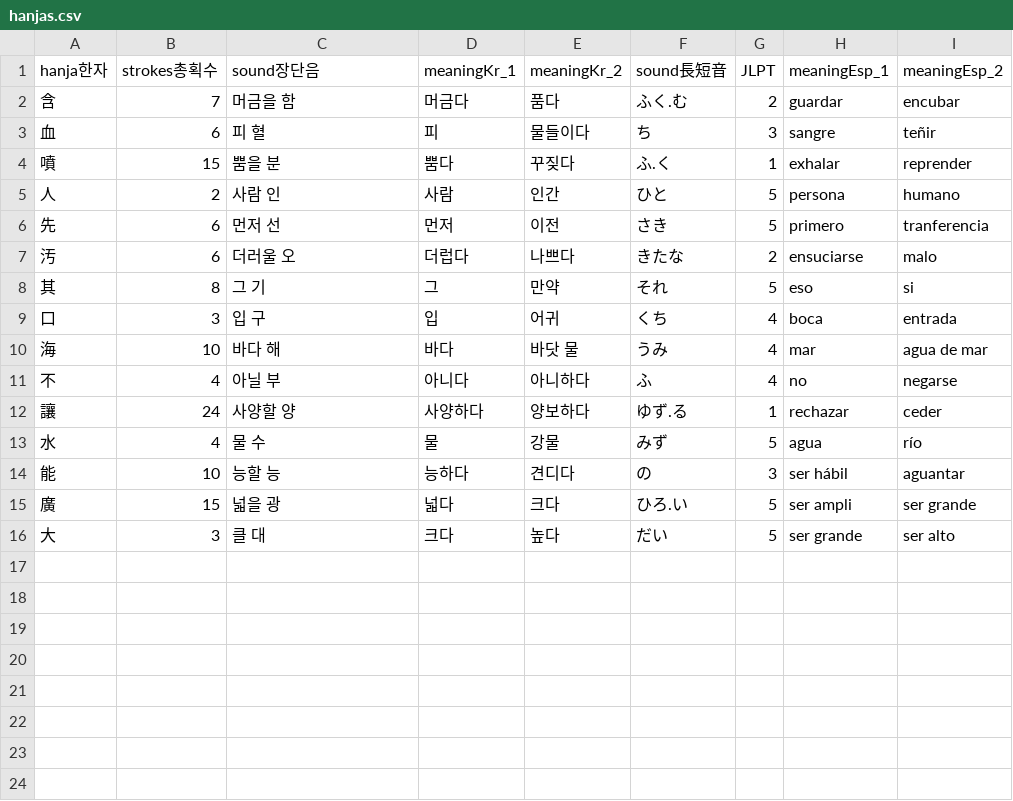
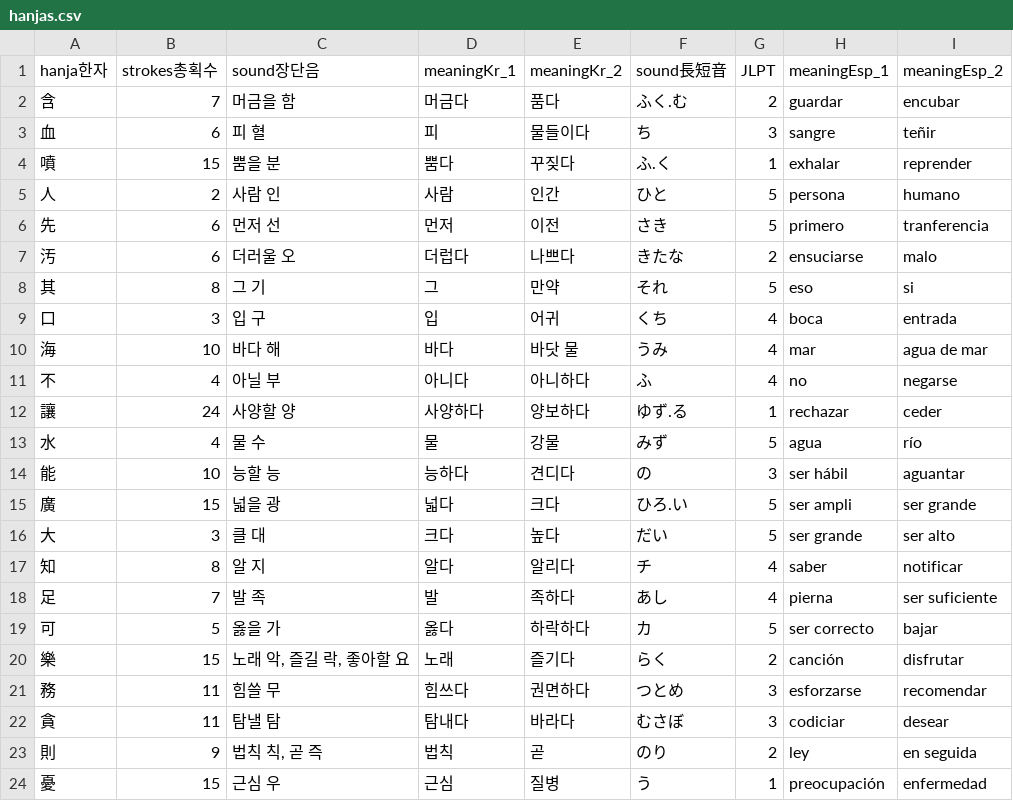
Before and after one commit to JASorianoHernandez/koreanLanguage, a CSV file: hanjas.csv, drawn as a sheet; the diff names each change by its address in the sheet, - before the commit and + after, or states it on an @@ line.

Commit message:
Update hanjas.csv

```diff
--- a/hanjas.csv
+++ b/hanjas.csv
+row 17: 知 | 8 | 알 지 | 알다 | 알리다 | チ | 4 | saber | notificar
+row 18: 足 | 7 | 발 족 | 발 | 족하다 | あし | 4 | pierna | ser suficiente
+row 19: 可 | 5 | 옳을 가 | 옳다 | 하락하다 | カ | 5 | ser correcto | bajar
+row 20: 樂 | 15 | 노래 악, 즐길 락, 좋아할 요 | 노래 | 즐기다 | らく | 2 | canción | disfrutar
+row 21: 務 | 11 | 힘쓸 무 | 힘쓰다 | 권면하다 | つとめ | 3 | esforzarse | recomendar
+row 22: 貪 | 11 | 탐낼 탐 | 탐내다 | 바라다 | むさぼ | 3 | codiciar | desear
+row 23: 則 | 9 | 법칙 칙, 곧 즉 | 법칙 | 곧 | のり | 2 | ley | en seguida
+row 24: 憂 | 15 | 근심 우 | 근심 | 질병 | う | 1 | preocupación | enfermedad
```
